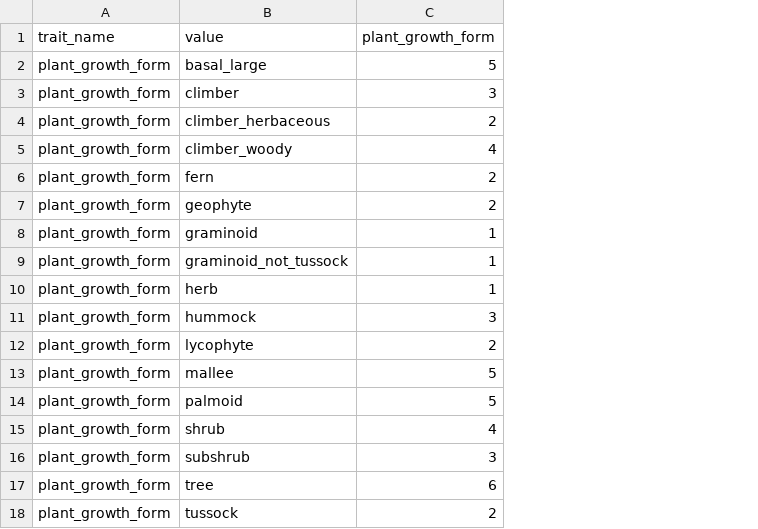
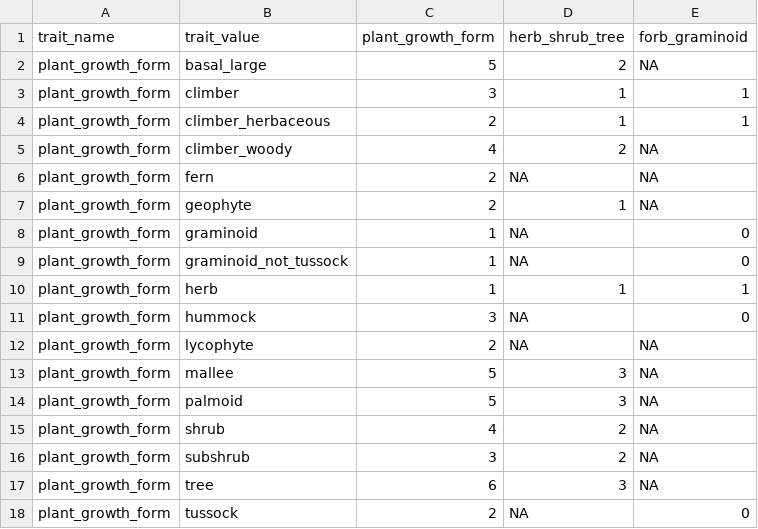
Before and after one commit to traitecoevo/threatened_species_traits, a CSV file: data_extras/plant_growth_form_scores.csv, drawn as a sheet; the diff names each change by its address in the sheet, - before the commit and + after, or states it on an @@ line.

```diff
--- a/data_extras/plant_growth_form_scores.csv
+++ b/data_extras/plant_growth_form_scores.csv
+column D (herb_shrub_tree), rows 2-18: 2 | 1 | 1 | 2 | NA | 1 | NA | NA | 1 | NA | NA | 3 | 3 | 2 | 2 | 3 | NA
+column E (forb_graminoid), rows 2-18: NA | 1 | 1 | NA | NA | NA | 0 | 0 | 1 | 0 | NA | NA | NA | NA | NA | NA | 0
-B1: value
+B1: trait_value
```
Also changed, not shown: data_extras/geologic_substrate_scores.csv, data_extras/myrtle_rust_susceptibility_scores.csv, 26 other files.
